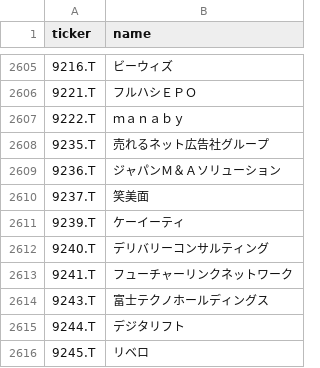
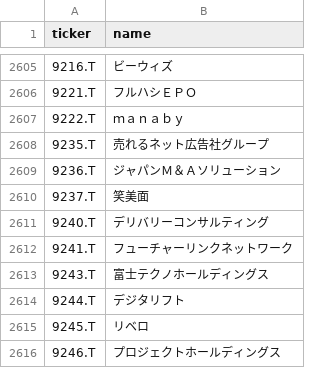
Before and after one commit to naoyann3/long-term-screener, a CSV file: tickers.csv, drawn as a sheet; only a part is shown, gaps mark what is left out; the shorter side is filled out with more unchanged rows; the diff names each change by its address in the sheet, - before the commit and + after, or states it on an @@ line.

```diff
--- a/tickers.csv
+++ b/tickers.csv
-row 2611: 9239.T | ケーイーティ
```
Also changed, not shown: results/candidate_history.csv, 1 other file.
